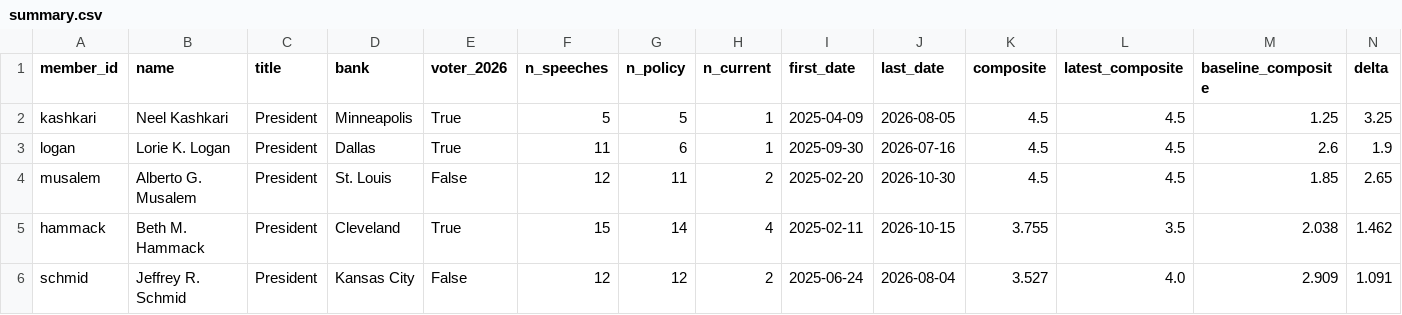
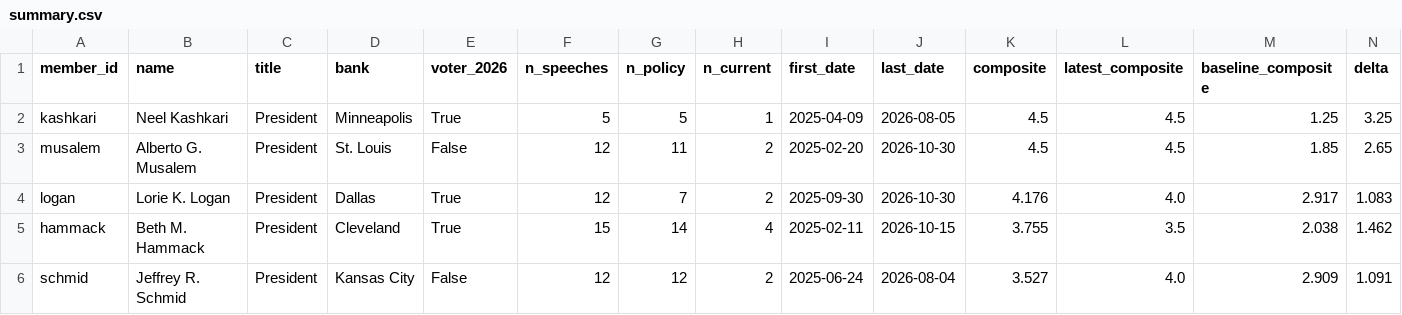
Before and after one commit to mrabelosouza-maker/fomc, a CSV file: results/summary.csv, drawn as a sheet; only a part is shown; removed rows and columns are numbered as before the commit, all else as after; rows hold the shown columns only; the diff names each change by its address in the sheet, - before the commit and + after, or states it on an @@ line.

```diff
--- a/results/summary.csv
+++ b/results/summary.csv
-row 3: logan | Lorie K. Logan | President | Dallas | True | 11 | 6 | 1 | 2025-09-30 | 2026-07-16 | 4.5 | 4.5 | 2.6 | 1.9
+row 4: logan | Lorie K. Logan | President | Dallas | True | 12 | 7 | 2 | 2025-09-30 | 2026-10-30 | 4.176 | 4.0 | 2.917 | 1.083
```
Also changed, not shown: 3 other files.
